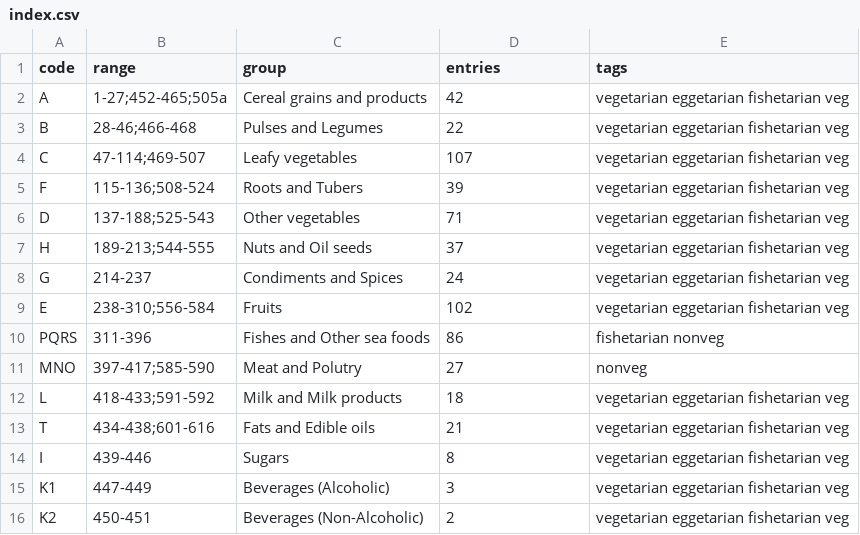
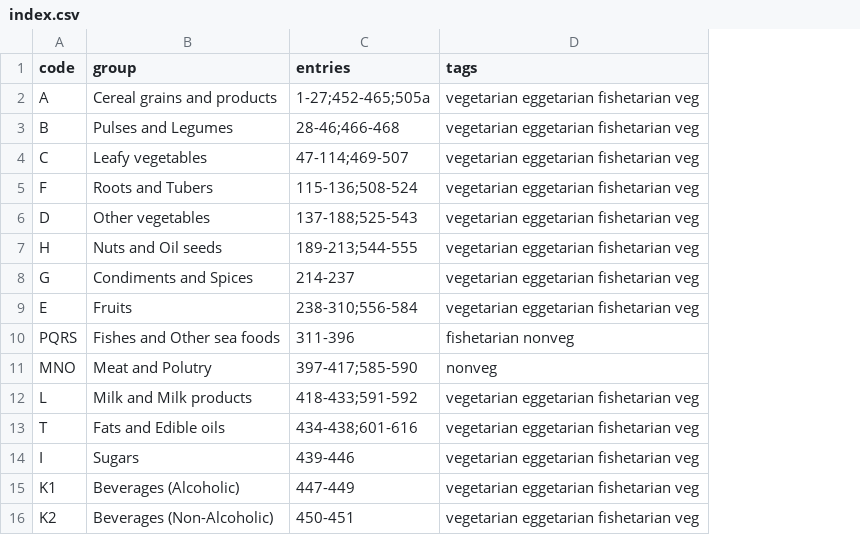
Before and after one commit to ifct2017/nvif1989, a CSV file: index.csv, drawn as a sheet; removed rows and columns are numbered as before the commit, all else as after; the diff names each change by its address in the sheet, - before the commit and + after, or states it on an @@ line.

Commit message:
entries updated

```diff
--- a/index.csv
+++ b/index.csv
-column B (range), rows 2-16: 1-27;452-465;505a | 28-46;466-468 | 47-114;469-507 | 115-136;508-524 | 137-188;525-543 | 189-213;544-555 | 214-237 | 238-310;556-584 | 311-396 | 397-417;585-590 | 418-433;591-592 | 434-438;601-616 | 439-446 | 447-449 | 450-451
-C2 (entries): 42
+C2 (entries): 1-27;452-465;505a
-C3 (entries): 22
+C3 (entries): 28-46;466-468
-C4 (entries): 107
+C4 (entries): 47-114;469-507
-C5 (entries): 39
+C5 (entries): 115-136;508-524
-C6 (entries): 71
+C6 (entries): 137-188;525-543
-C7 (entries): 37
+C7 (entries): 189-213;544-555
-C8 (entries): 24
+C8 (entries): 214-237
-C9 (entries): 102
+C9 (entries): 238-310;556-584
-C10 (entries): 86
+C10 (entries): 311-396
-C11 (entries): 27
+C11 (entries): 397-417;585-590
-C12 (entries): 18
+C12 (entries): 418-433;591-592
-C13 (entries): 21
+C13 (entries): 434-438;601-616
-C14 (entries): 8
+C14 (entries): 439-446
-C15 (entries): 3
+C15 (entries): 447-449
-C16 (entries): 2
+C16 (entries): 450-451
```
Also changed, not shown: 2 other files.
